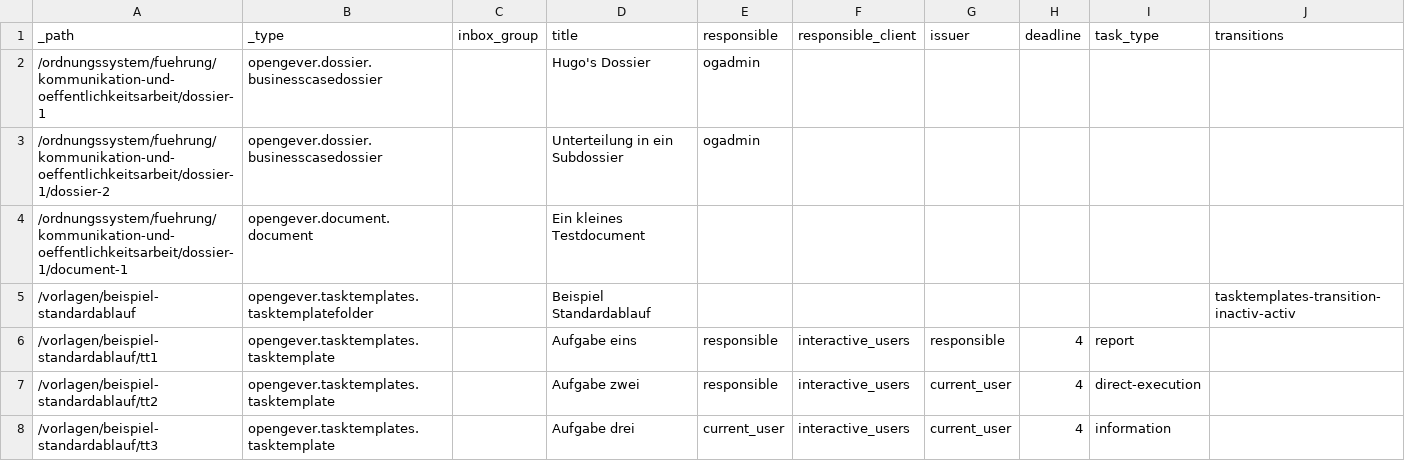
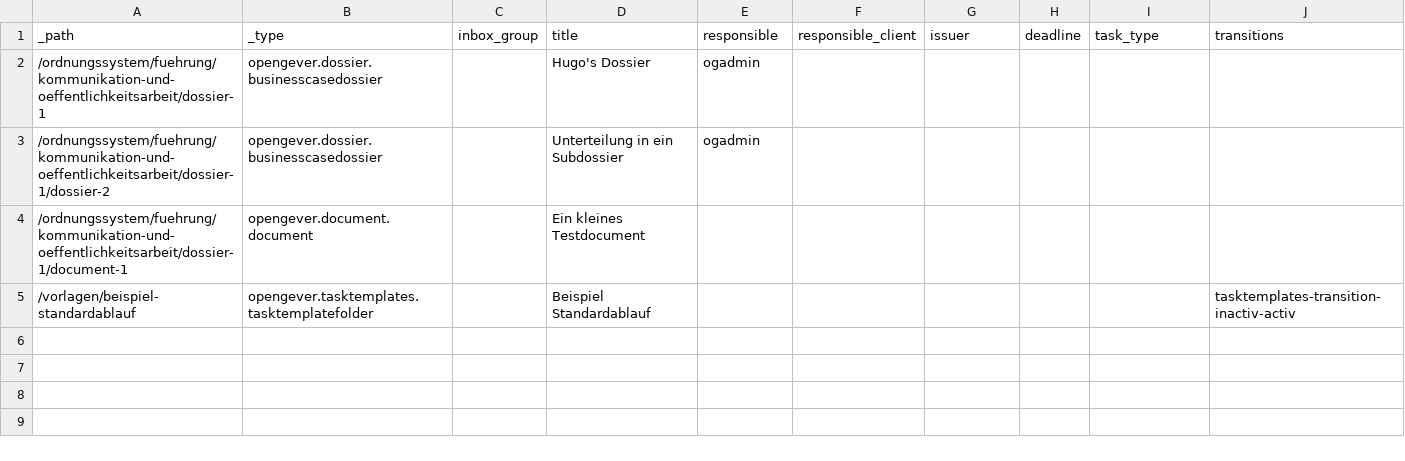
Before and after one commit to 4teamwork/opengever.core, a CSV file: opengever/examplecontent/data/various.csv, drawn as a sheet; the diff names each change by its address in the sheet, - before the commit and + after, or states it on an @@ line.

Commit message:
Removed task-template objects from various.csv

```diff
--- a/opengever/examplecontent/data/various.csv
+++ b/opengever/examplecontent/data/various.csv
-row 6: /vorlagen/beispiel-standardablauf/tt1 | opengever.tasktemplates.tasktemplate |  | Aufgabe eins | responsible | interactive_users | responsible | 4 | report
-row 7: /vorlagen/beispiel-standardablauf/tt2 | opengever.tasktemplates.tasktemplate |  | Aufgabe zwei | responsible | interactive_users | current_user | 4 | direct-execution
-row 8: /vorlagen/beispiel-standardablauf/tt3 | opengever.tasktemplates.tasktemplate |  | Aufgabe drei | current_user | interactive_users | current_user | 4 | information
```
Also changed, not shown: 1 other file.
